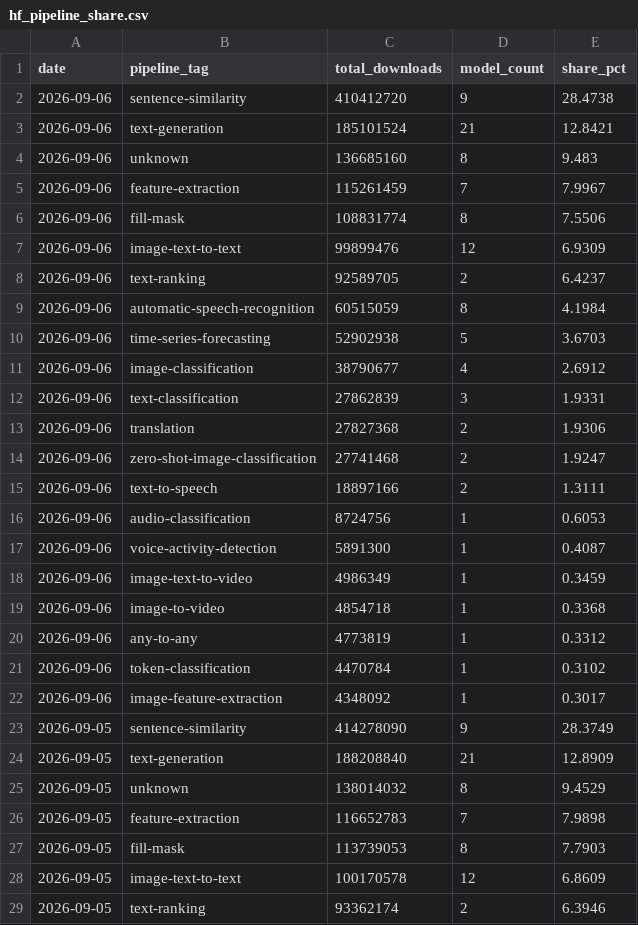
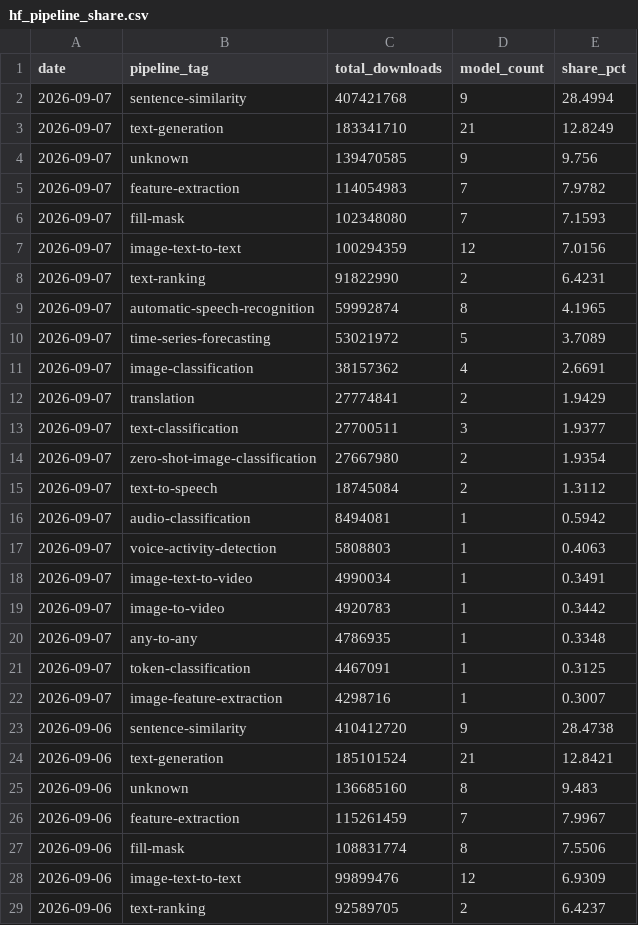
Before and after one commit to AlexLS8888/AI-Dashboard-public, a CSV file: dashboard/data/hf_pipeline_share.csv, drawn as a sheet; only a part is shown; the shorter side is filled out with more unchanged rows.

Commit message:
data: HF models 2026-09-07

```diff
--- a/dashboard/data/hf_pipeline_share.csv
+++ b/dashboard/data/hf_pipeline_share.csv
@@ -1,2 +1,23 @@
 date,pipeline_tag,total_downloads,model_count,share_pct
+2026-09-07,sentence-similarity,407421768,9,28.4994
+2026-09-07,text-generation,183341710,21,12.8249
+2026-09-07,unknown,139470585,9,9.756
+2026-09-07,feature-extraction,114054983,7,7.9782
+2026-09-07,fill-mask,102348080,7,7.1593
+2026-09-07,image-text-to-text,100294359,12,7.0156
+2026-09-07,text-ranking,91822990,2,6.4231
+2026-09-07,automatic-speech-recognition,59992874,8,4.1965
+2026-09-07,time-series-forecasting,53021972,5,3.7089
+2026-09-07,image-classification,38157362,4,2.6691
+2026-09-07,translation,27774841,2,1.9429
+2026-09-07,text-classification,27700511,3,1.9377
+2026-09-07,zero-shot-image-classification,27667980,2,1.9354
+2026-09-07,text-to-speech,18745084,2,1.3112
+2026-09-07,audio-classification,8494081,1,0.5942
+2026-09-07,voice-activity-detection,5808803,1,0.4063
+2026-09-07,image-text-to-video,4990034,1,0.3491
+2026-09-07,image-to-video,4920783,1,0.3442
+2026-09-07,any-to-any,4786935,1,0.3348
+2026-09-07,token-classification,4467091,1,0.3125
+2026-09-07,image-feature-extraction,4298716,1,0.3007
 2026-09-06,sentence-similarity,410412720,9,28.4738
```
Also changed, not shown: dashboard/data/hf_company_share.csv, dashboard/data/hf_models_latest.csv, 3 other files.
